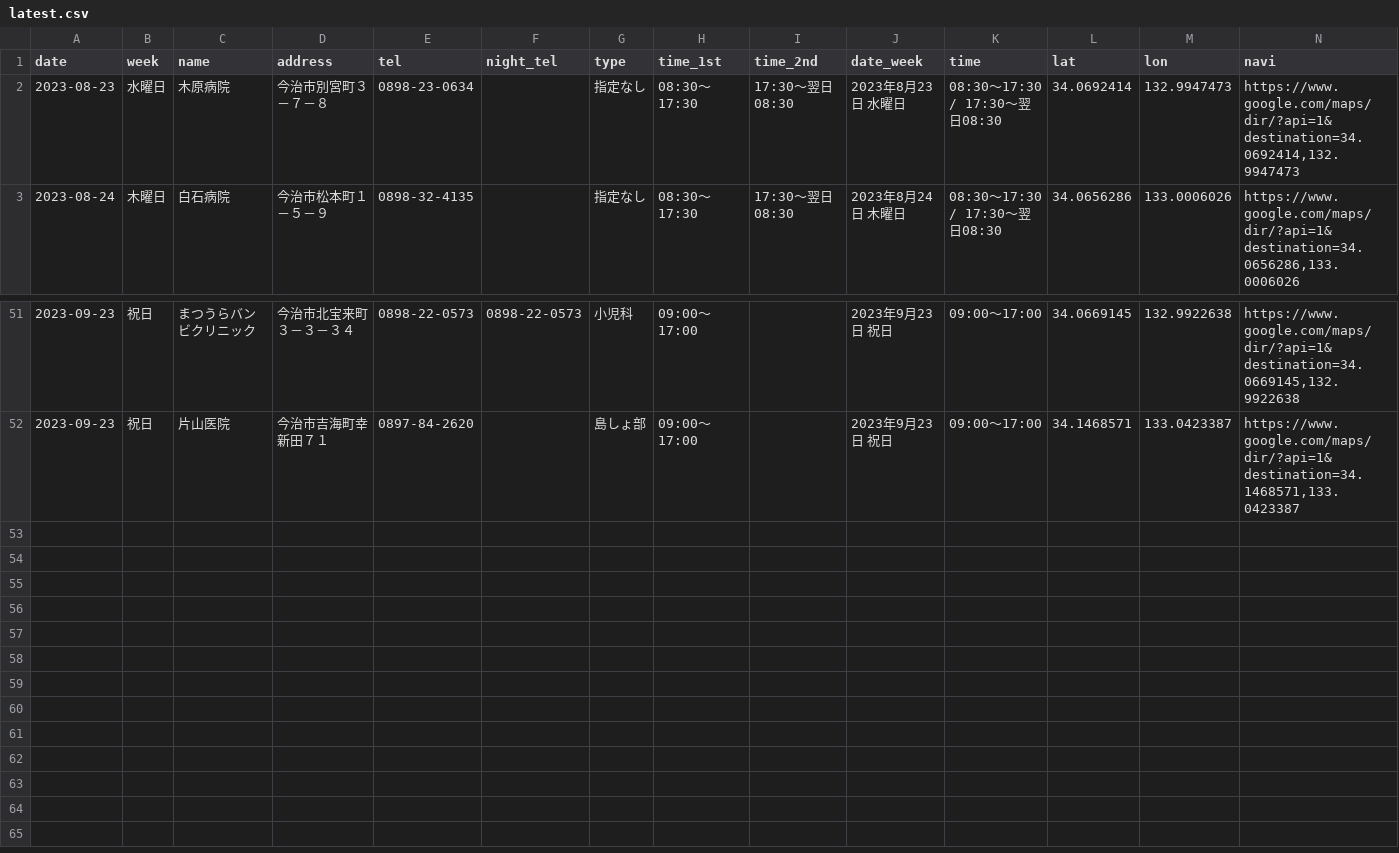
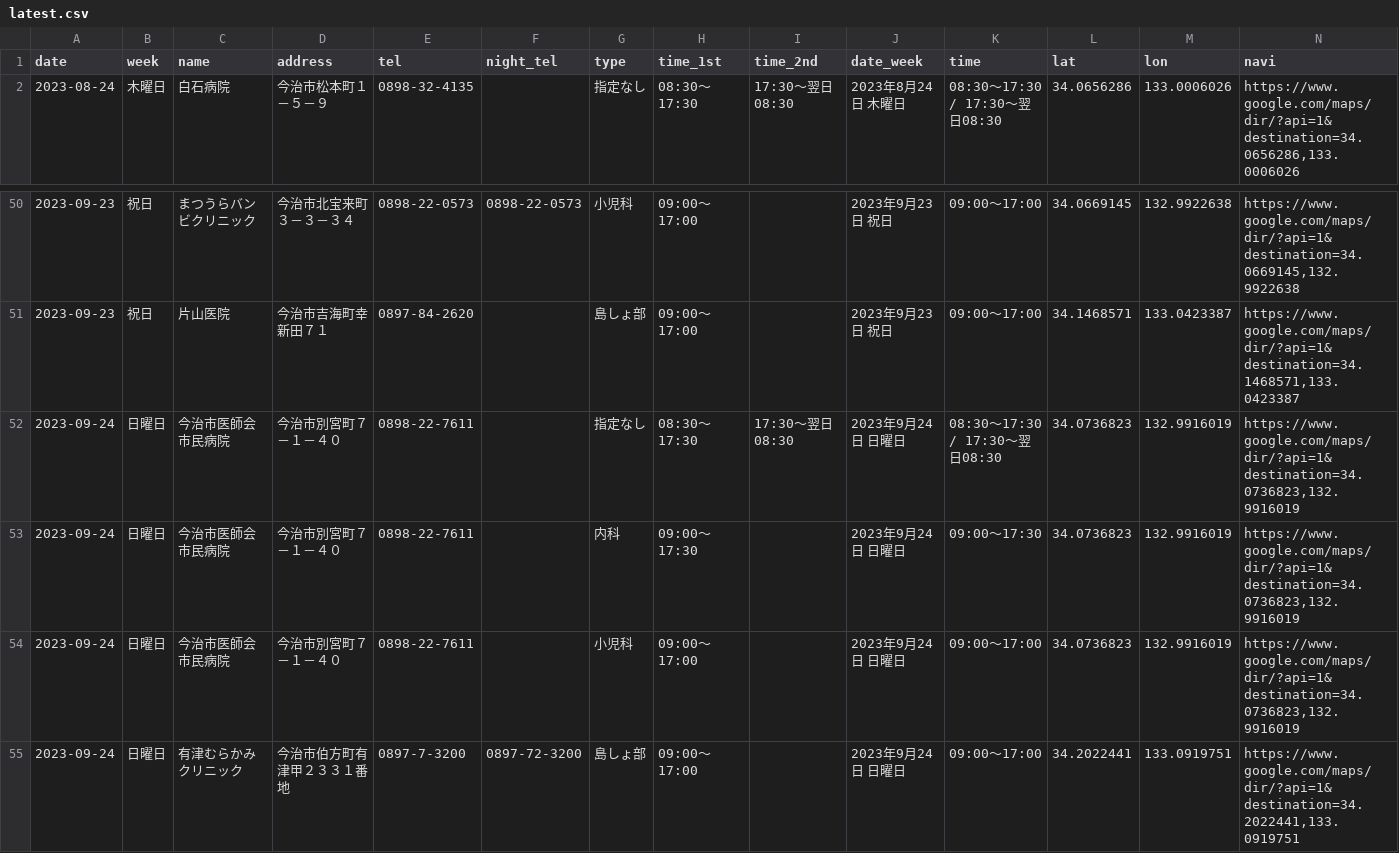
Before and after one commit to HB-empitsu/99-imabari-bot, a CSV file: latest.csv, drawn as a sheet; only a part is shown, gaps mark what is left out; removed rows and columns are numbered as before the commit, all else as after; the diff names each change by its address in the sheet, - before the commit and + after, or states it on an @@ line.

```diff
--- a/latest.csv
+++ b/latest.csv
-row 2: 2023-08-23 | 水曜日 | 木原病院 | 今治市別宮町３－７－８ | 0898-23-0634 |  | 指定なし | 08:30～17:30 | 17:30～翌日08:30 | 2023年8月23日 水曜日 | 08:30～17:30 / 17:30～翌日08:30 | 34.0692414 | 132.9947473 | https://www.google.com/maps/dir/?api=1&destination=34.0692414,132.9947473
+row 52: 2023-09-24 | 日曜日 | 今治市医師会市民病院 | 今治市別宮町７－１－４０ | 0898-22-7611 |  | 指定なし | 08:30～17:30 | 17:30～翌日08:30 | 2023年9月24日 日曜日 | 08:30～17:30 / 17:30～翌日08:30 | 34.0736823 | 132.9916019 | https://www.google.com/maps/dir/?api=1&destination=34.0736823,132.9916019
+row 53: 2023-09-24 | 日曜日 | 今治市医師会市民病院 | 今治市別宮町７－１－４０ | 0898-22-7611 |  | 内科 | 09:00～17:30 |  | 2023年9月24日 日曜日 | 09:00～17:30 | 34.0736823 | 132.9916019 | https://www.google.com/maps/dir/?api=1&destination=34.0736823,132.9916019
+row 54: 2023-09-24 | 日曜日 | 今治市医師会市民病院 | 今治市別宮町７－１－４０ | 0898-22-7611 |  | 小児科 | 09:00～17:00 |  | 2023年9月24日 日曜日 | 09:00～17:00 | 34.0736823 | 132.9916019 | https://www.google.com/maps/dir/?api=1&destination=34.0736823,132.9916019
+row 55: 2023-09-24 | 日曜日 | 有津むらかみクリニック | 今治市伯方町有津甲２３３１番地 | 0897-7-3200 | 0897-72-3200 | 島しょ部 | 09:00～17:00 |  | 2023年9月24日 日曜日 | 09:00～17:00 | 34.2022441 | 133.0919751 | https://www.google.com/maps/dir/?api=1&destination=34.2022441,133.0919751
```
